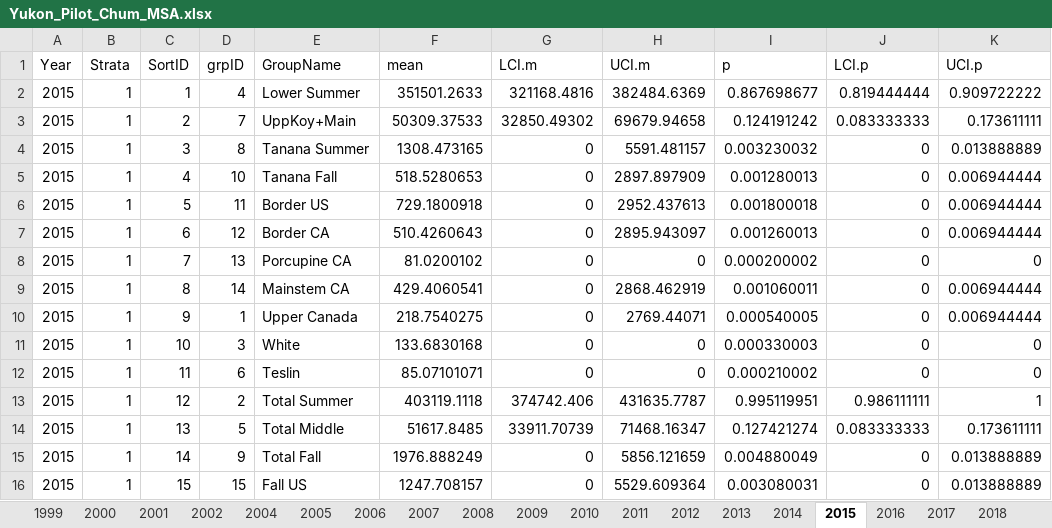
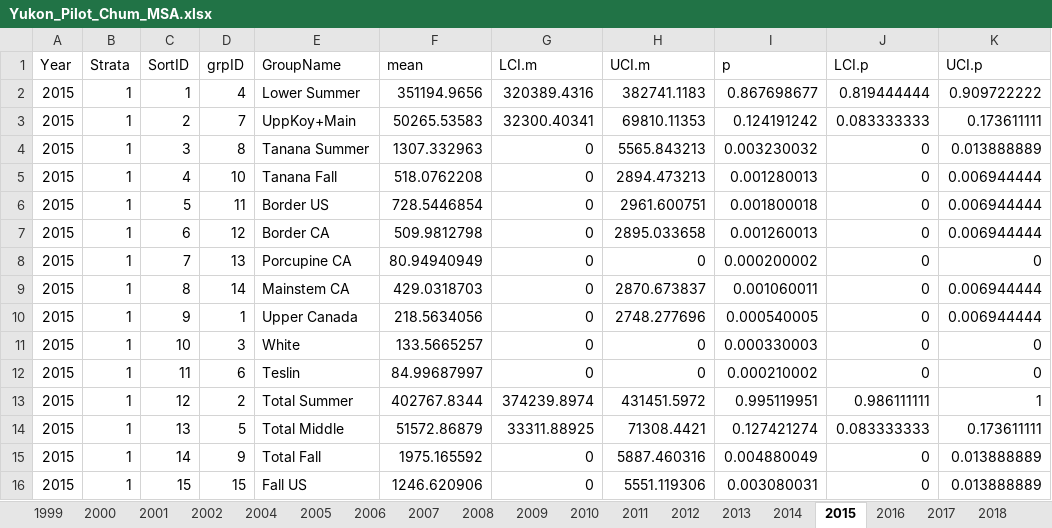
Before and after one commit to hhamazaki/Yukon_Fall_Chum_MSA, an Excel workbook: Yukon_Pilot_Chum_MSA.xlsx, sheet 2015, drawn as a sheet; only a part is shown; values as stored, in another font and other column widths than the file's, no borders; the diff covers the shown part only; the diff names each change by its address in the sheet, - before the commit and + after, or states it on an @@ line.

```diff
--- a/Yukon_Pilot_Chum_MSA.xlsx (sheet 2015)
+++ b/Yukon_Pilot_Chum_MSA.xlsx (sheet 2015)
-F2 (mean): 351501.2633
+F2 (mean): 351194.9656
-G2 (LCI.m): 321168.4816
+G2 (LCI.m): 320389.4316
-H2 (UCI.m): 382484.6369
+H2 (UCI.m): 382741.1183
-F3 (mean): 50309.37533
+F3 (mean): 50265.53583
-G3 (LCI.m): 32850.49302
+G3 (LCI.m): 32300.40341
-H3 (UCI.m): 69679.94658
+H3 (UCI.m): 69810.11353
-F4 (mean): 1308.473165
+F4 (mean): 1307.332963
-H4 (UCI.m): 5591.481157
+H4 (UCI.m): 5565.843213
-F5 (mean): 518.5280653
+F5 (mean): 518.0762208
-H5 (UCI.m): 2897.897909
+H5 (UCI.m): 2894.473213
-F6 (mean): 729.1800918
+F6 (mean): 728.5446854
-H6 (UCI.m): 2952.437613
+H6 (UCI.m): 2961.600751
-F7 (mean): 510.4260643
+F7 (mean): 509.9812798
-H7 (UCI.m): 2895.943097
+H7 (UCI.m): 2895.033658
-F8 (mean): 81.0200102
+F8 (mean): 80.94940949
-F9 (mean): 429.4060541
+F9 (mean): 429.0318703
-H9 (UCI.m): 2868.462919
+H9 (UCI.m): 2870.673837
-F10 (mean): 218.7540275
+F10 (mean): 218.5634056
-H10 (UCI.m): 2769.44071
+H10 (UCI.m): 2748.277696
-F11 (mean): 133.6830168
+F11 (mean): 133.5665257
-F12 (mean): 85.07101071
+F12 (mean): 84.99687997
-F13 (mean): 403119.1118
+F13 (mean): 402767.8344
-G13 (LCI.m): 374742.406
+G13 (LCI.m): 374239.8974
-H13 (UCI.m): 431635.7787
+H13 (UCI.m): 431451.5972
-F14 (mean): 51617.8485
+F14 (mean): 51572.86879
-G14 (LCI.m): 33911.70739
+G14 (LCI.m): 33311.88925
-H14 (UCI.m): 71468.16347
+H14 (UCI.m): 71308.4421
-F15 (mean): 1976.888249
+F15 (mean): 1975.165592
-H15 (UCI.m): 5856.121659
+H15 (UCI.m): 5887.460316
-F16 (mean): 1247.708157
+F16 (mean): 1246.620906
-H16 (UCI.m): 5529.609364
+H16 (UCI.m): 5551.119306
```
Also changed, not shown: 666 edited cells elsewhere in this sheet, sheet 2017, sheet 2011, sheet 2014, sheet 2008, sheet 2018, sheet 2016, 14 more sheets, other sheet tabs, 9 other files.
